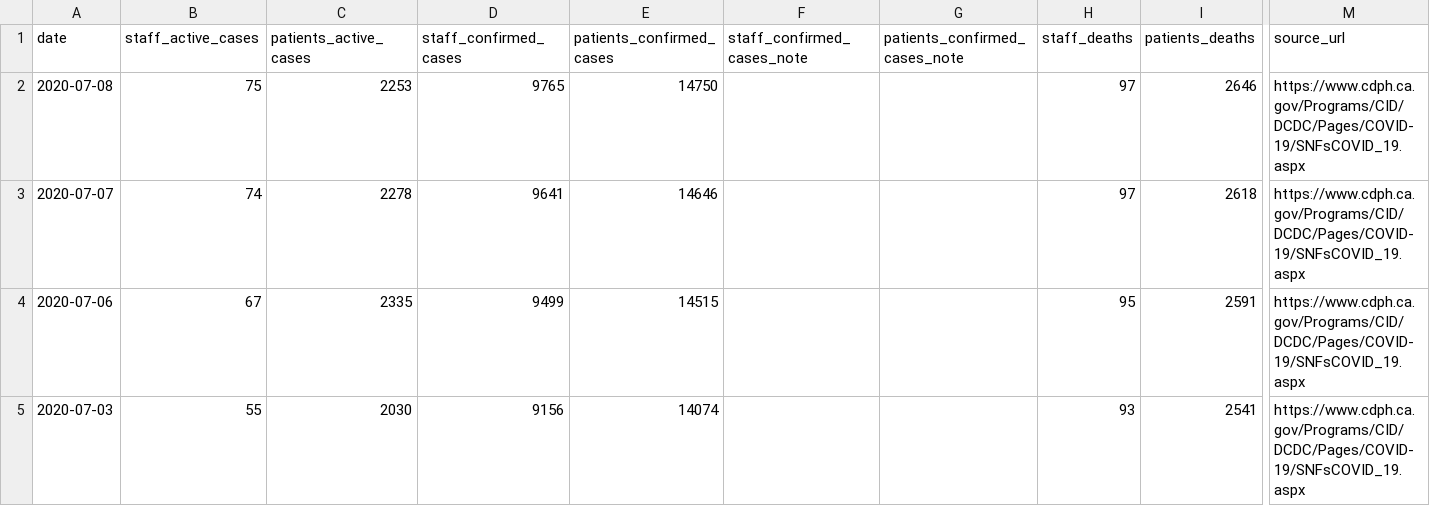
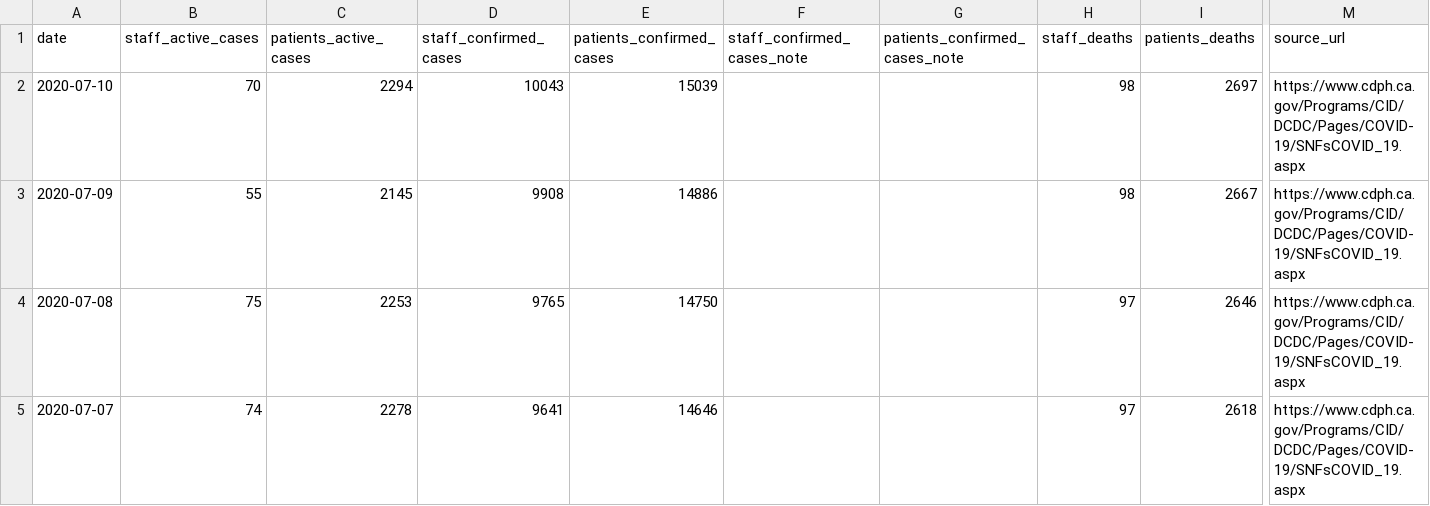
Before and after one commit to datadesk/california-coronavirus-data, a CSV file: cdph-skilled-nursing-totals.csv, drawn as a sheet; only a part is shown, gaps mark what is left out; the shorter side is filled out with more unchanged rows; rows hold the shown columns only; the diff names each change by its address in the sheet, - before the commit and + after, or states it on an @@ line.

```diff
--- a/cdph-skilled-nursing-totals.csv
+++ b/cdph-skilled-nursing-totals.csv
+row 2: 2020-07-10 | 70 | 2294 | 10043 | 15039 |  |  | 98 | 2697 | https://www.cdph.ca.gov/Programs/CID/DCDC/Pages/COVID-19/SNFsCOVID_19.aspx
+row 3: 2020-07-09 | 55 | 2145 | 9908 | 14886 |  |  | 98 | 2667 | https://www.cdph.ca.gov/Programs/CID/DCDC/Pages/COVID-19/SNFsCOVID_19.aspx
```
Also changed, not shown: cdph-adult-and-senior-care-totals.csv, cdph-hospital-patient-county-totals.csv, 6 other files.
